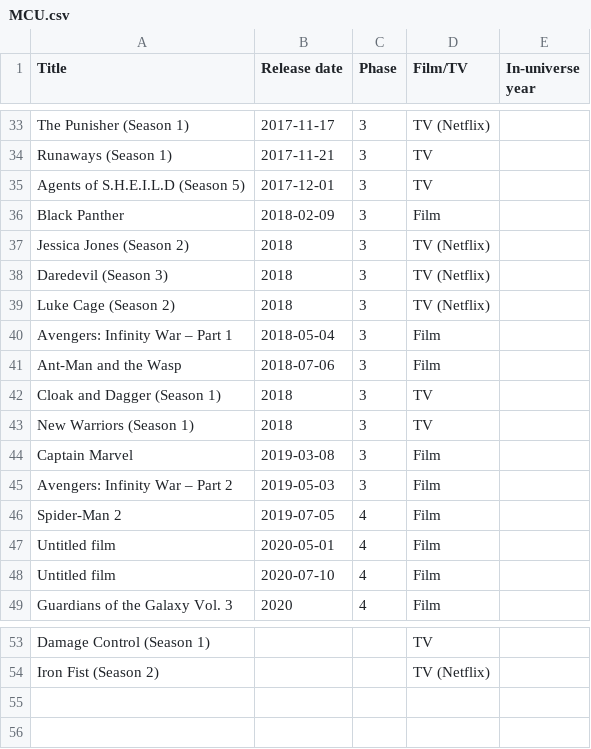
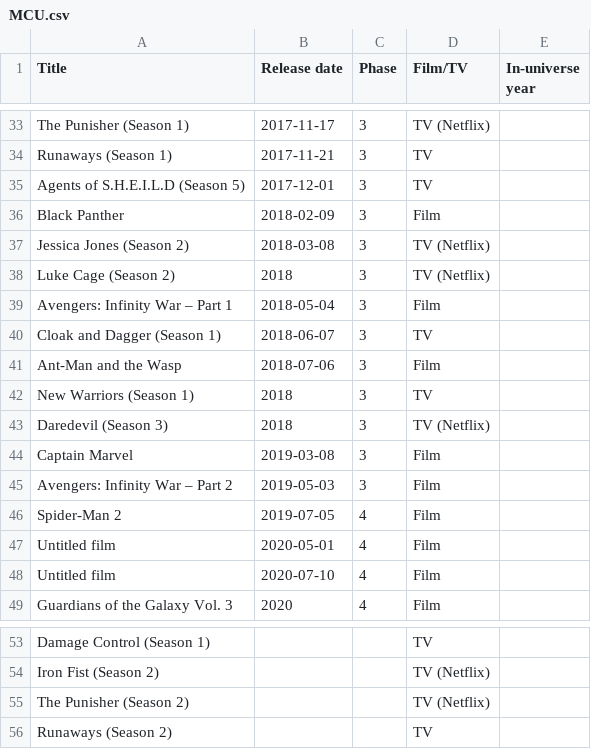
Before and after one commit to RobertShippey/MCU, a CSV file: MCU.csv, drawn as a sheet; only a part is shown, gaps mark what is left out.

```diff
--- a/MCU.csv
+++ b/MCU.csv
@@ -36,9 +36,9 @@ Agents of S.H.E.I.L.D (Season 5), 2017-12-01, 3, TV,
 Black Panther, 2018-02-09, 3, Film,
-Jessica Jones (Season 2), 2018, 3, TV (Netflix),
-Daredevil (Season 3), 2018, 3, TV (Netflix),
+Jessica Jones (Season 2), 2018-03-08, 3, TV (Netflix),
 Luke Cage (Season 2), 2018, 3, TV (Netflix),
 Avengers: Infinity War – Part 1, 2018-05-04, 3, Film,
+Cloak and Dagger (Season 1), 2018-06-07, 3, TV,
 Ant-Man and the Wasp, 2018-07-06, 3, Film,
-Cloak and Dagger (Season 1), 2018, 3, TV,
 New Warriors (Season 1), 2018, 3, TV,
+Daredevil (Season 3), 2018, 3, TV (Netflix),
 Captain Marvel, 2019-03-08, 3, Film,
@@ -54 +54,3 @@ Damage Control (Season 1),,, TV,
 Iron Fist (Season 2),,, TV (Netflix),
+The Punisher (Season 2),,, TV (Netflix),
+Runaways (Season 2),,, TV,
```
